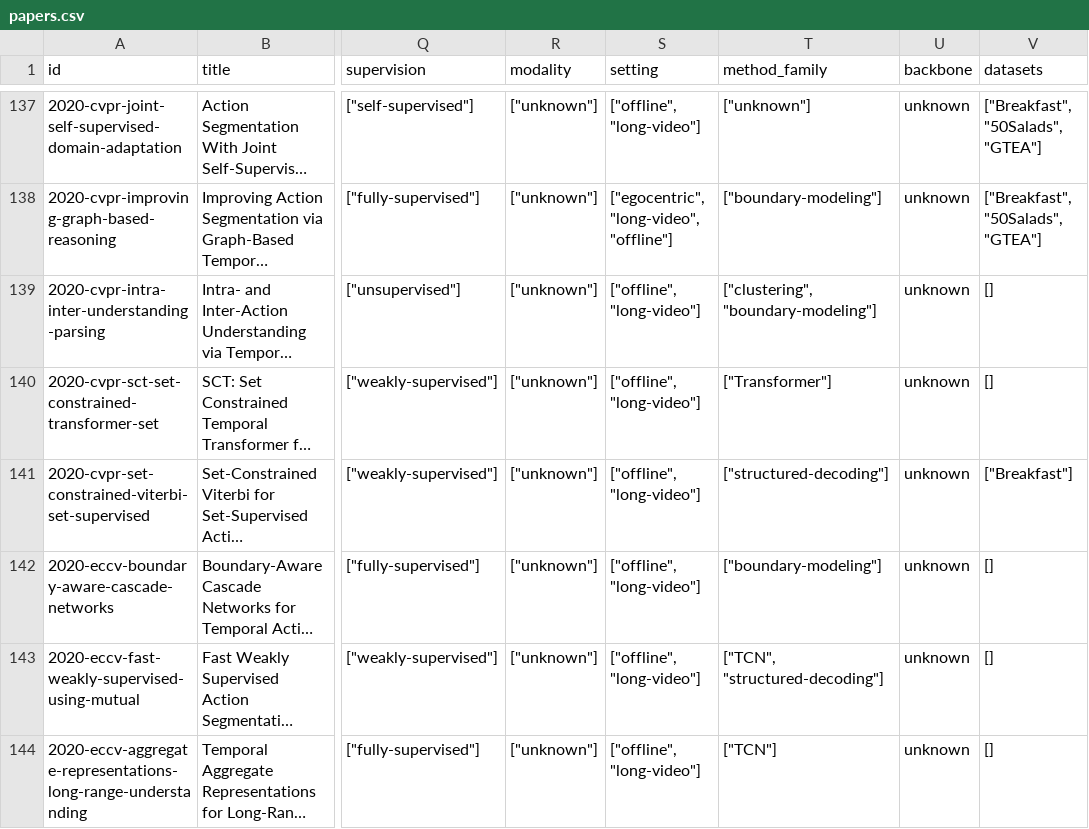
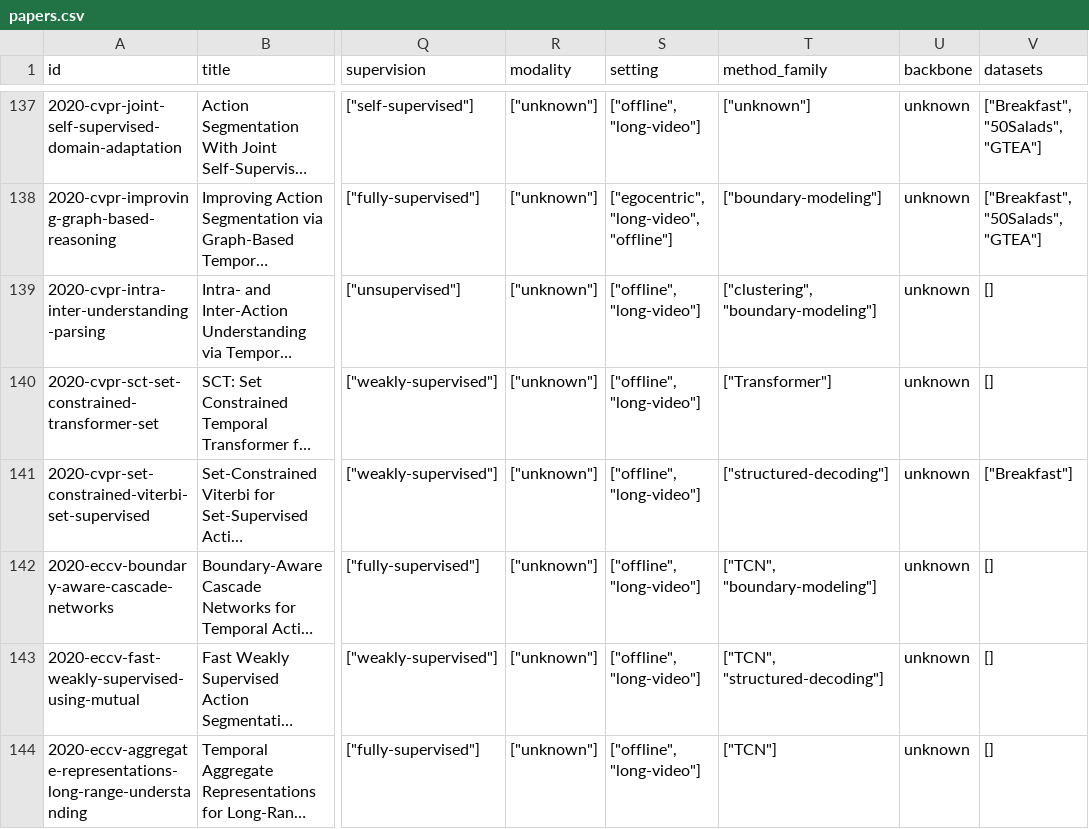
Before and after one commit to flying05/awesome-action-segmentation, a CSV file: data/papers.csv, drawn as a sheet; only a part is shown, gaps mark what is left out; long unchanged cells end in …; the diff covers the shown part only; the diff names each change by its address in the sheet, - before the commit and + after, or states it on an @@ line.

```diff
--- a/data/papers.csv
+++ b/data/papers.csv
-T142 (method_family): ["boundary-modeling"]
+T142 (method_family): ["TCN", "boundary-modeling"]
```
Also changed, not shown: 1 added row, 1 removed row and 37 edited cells elsewhere in this file, logs/duplicate_report.csv, 20 other files.
